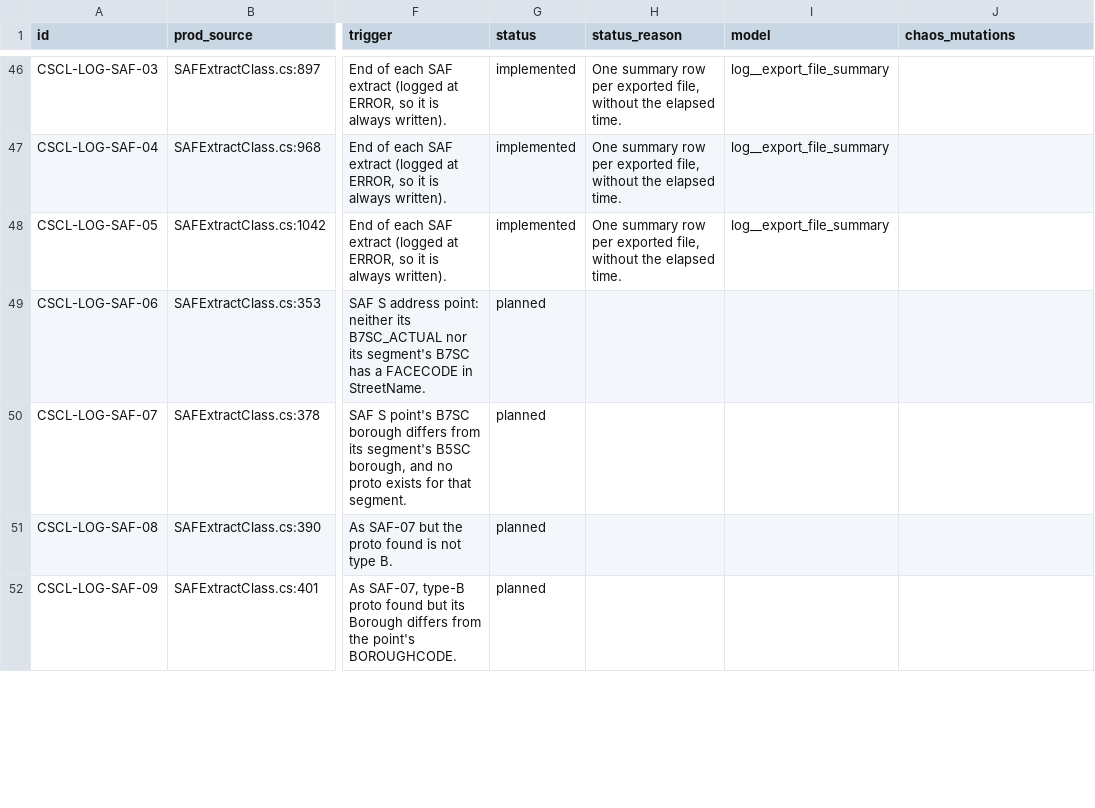
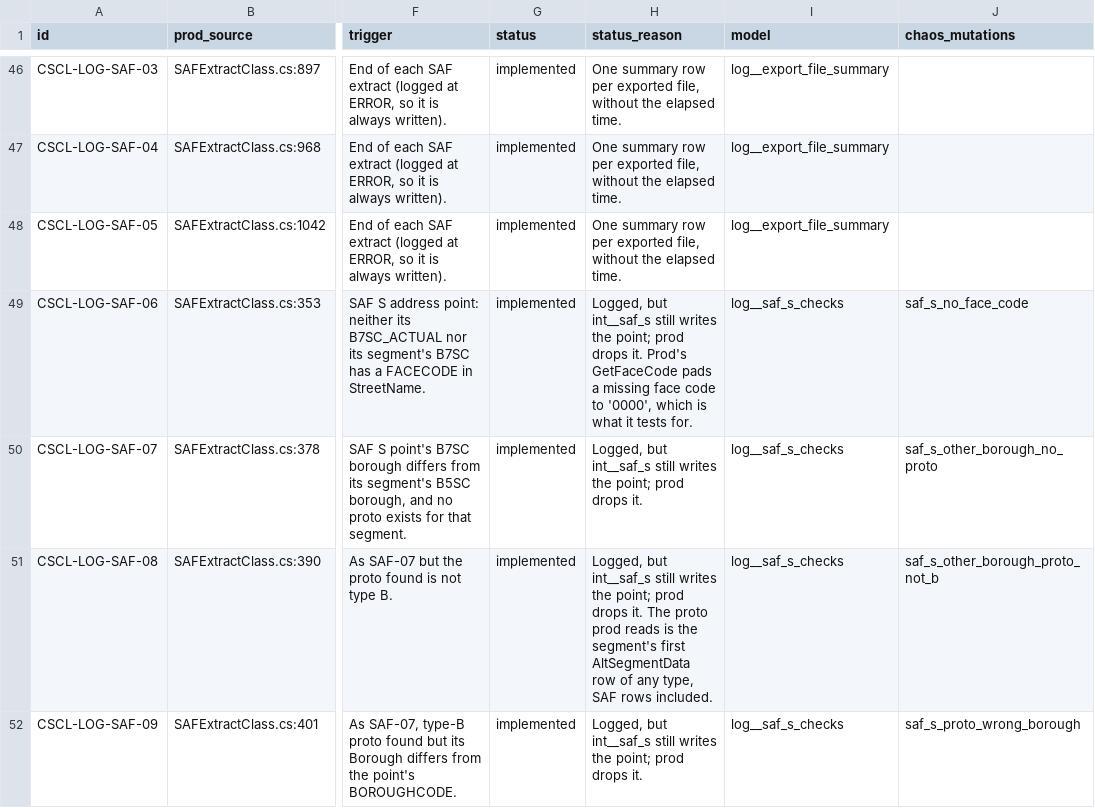
Before and after one commit to NYCPlanning/data-engineering, a CSV file: products/cscl/seeds/log_messages.csv, drawn as a sheet; only a part is shown, gaps mark what is left out; the diff covers the shown part only; the diff names each change by its address in the sheet, - before the commit and + after, or states it on an @@ line.

Commit message:
CSCL log: batch 2 of planned log checks (SAF S/D/V/O/CommonPlace drops, FeatureName name extracts, FC-03/04, RPL-06, SSEDAT-01, LION gdb BYTES-01..03)

```diff
--- a/products/cscl/seeds/log_messages.csv
+++ b/products/cscl/seeds/log_messages.csv
-G49:G52 (status): planned
+G49:G52 (status): implemented
-H49 (status_reason): (empty)
+H49 (status_reason): Logged, but int__saf_s still writes the point; prod drops it. Prod's GetFaceCode pads a missing face code to '0000', which is what it tests for.
-I49:I52 (model): (empty)
+I49:I52 (model): log__saf_s_checks
-J49 (chaos_mutations): (empty)
+J49 (chaos_mutations): saf_s_no_face_code
-H50 (status_reason): (empty)
+H50 (status_reason): Logged, but int__saf_s still writes the point; prod drops it.
-J50 (chaos_mutations): (empty)
+J50 (chaos_mutations): saf_s_other_borough_no_proto
-H51 (status_reason): (empty)
+H51 (status_reason): Logged, but int__saf_s still writes the point; prod drops it. The proto prod reads is the segment's first AltSegmentData row of any type, SAF rows included.
-J51 (chaos_mutations): (empty)
+J51 (chaos_mutations): saf_s_other_borough_proto_not_b
-H52 (status_reason): (empty)
+H52 (status_reason): Logged, but int__saf_s still writes the point; prod drops it.
-J52 (chaos_mutations): (empty)
+J52 (chaos_mutations): saf_s_proto_wrong_borough
```
Also changed, not shown: 80 edited cells elsewhere in this file, 19 other files.
